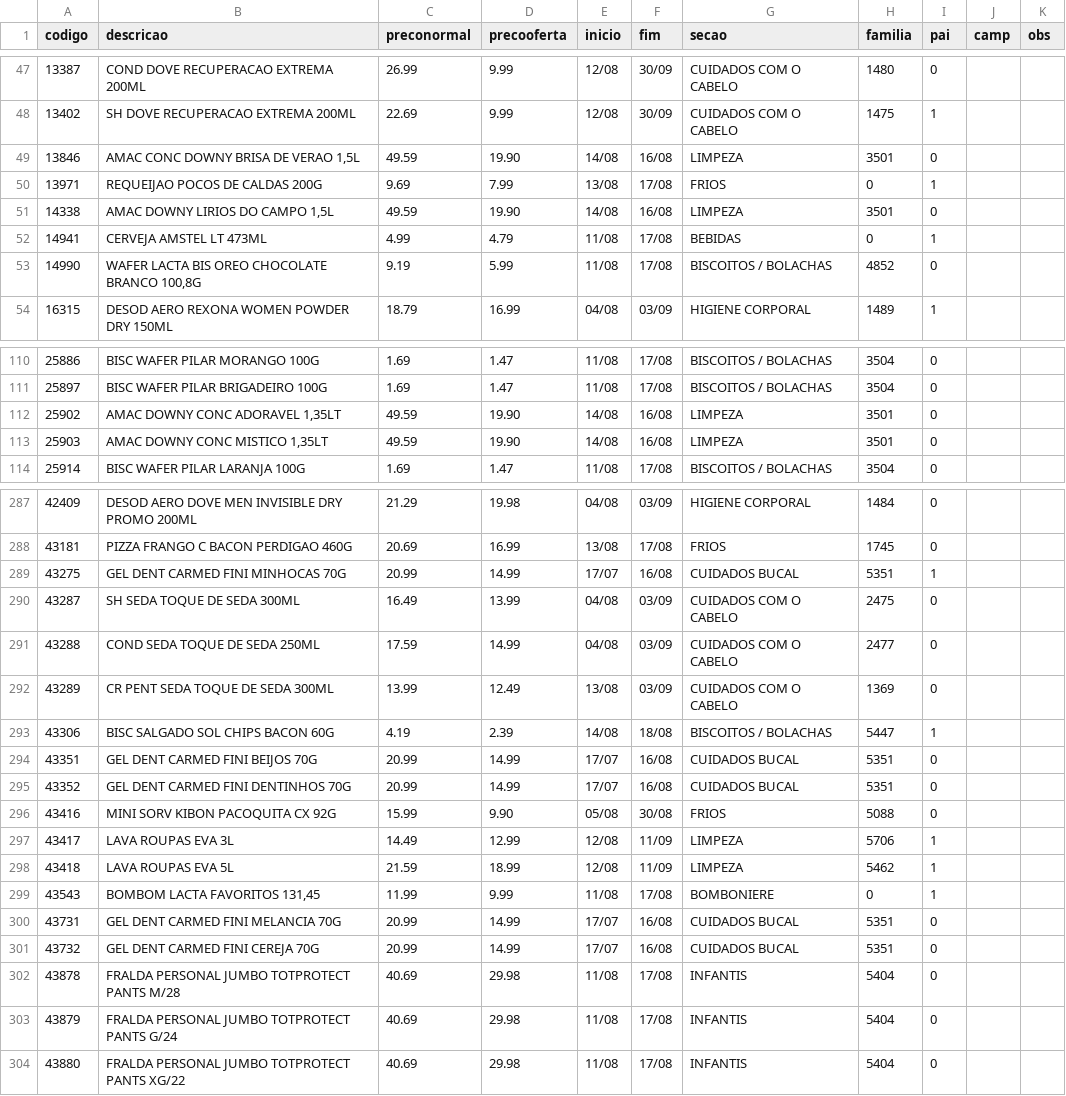
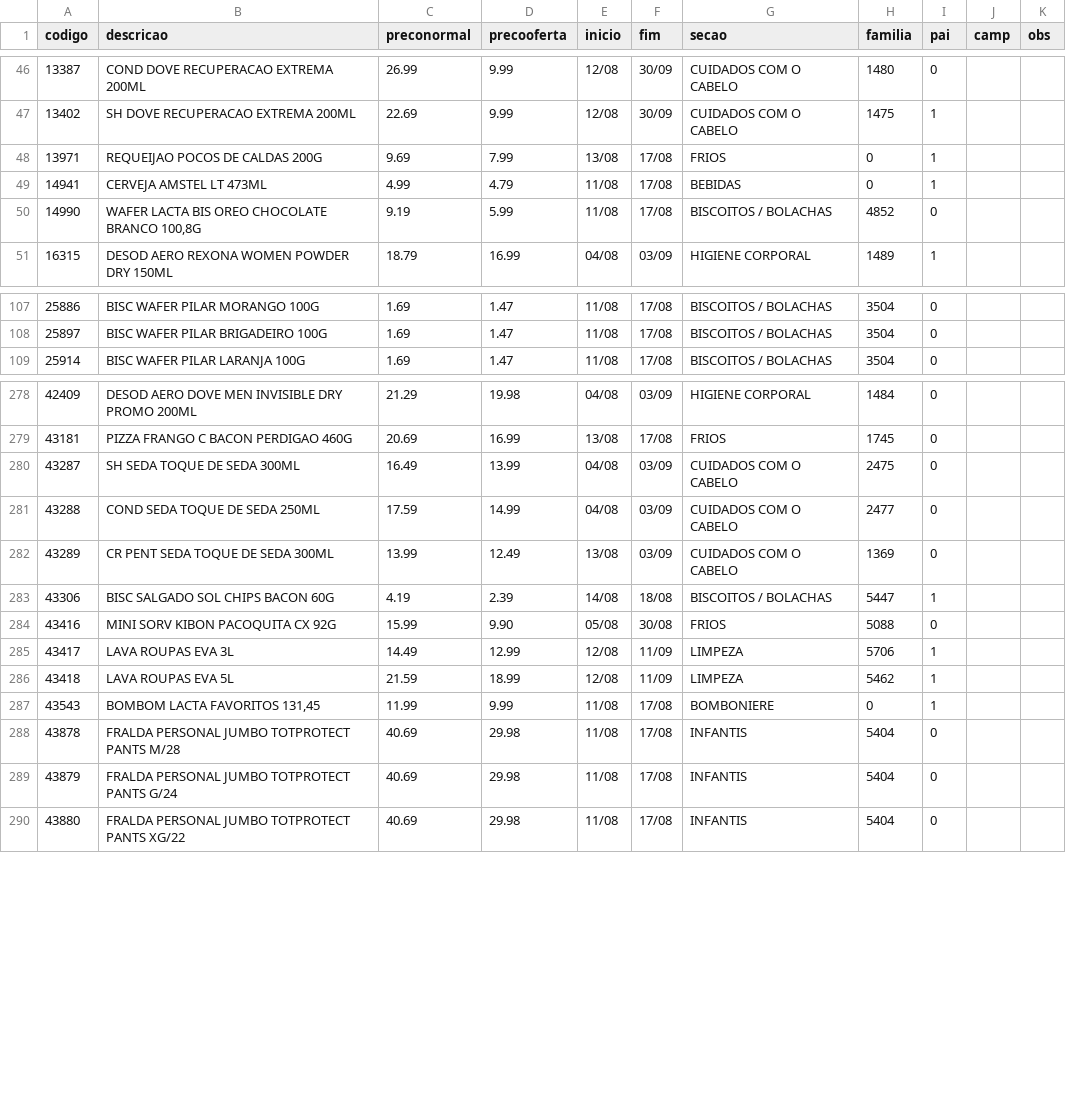
Before and after one commit to luciano504/placas, a CSV file: data/loja9.csv, drawn as a sheet; only a part is shown, gaps mark what is left out; the diff covers the shown part only; the diff names each change by its address in the sheet, - before the commit and + after, or states it on an @@ line.

```diff
--- a/data/loja9.csv
+++ b/data/loja9.csv
-row 49: 13846 | AMAC CONC DOWNY BRISA DE VERAO 1,5L | 49.59 | 19.90 | 14/08 | 16/08 | LIMPEZA | 3501 | 0
-row 51: 14338 | AMAC DOWNY LIRIOS DO CAMPO 1,5L | 49.59 | 19.90 | 14/08 | 16/08 | LIMPEZA | 3501 | 0
-row 112: 25902 | AMAC DOWNY CONC ADORAVEL 1,35LT | 49.59 | 19.90 | 14/08 | 16/08 | LIMPEZA | 3501 | 0
-row 113: 25903 | AMAC DOWNY CONC MISTICO 1,35LT | 49.59 | 19.90 | 14/08 | 16/08 | LIMPEZA | 3501 | 0
-row 289: 43275 | GEL DENT CARMED FINI MINHOCAS 70G | 20.99 | 14.99 | 17/07 | 16/08 | CUIDADOS BUCAL | 5351 | 1
-row 294: 43351 | GEL DENT CARMED FINI BEIJOS 70G | 20.99 | 14.99 | 17/07 | 16/08 | CUIDADOS BUCAL | 5351 | 0
-row 295: 43352 | GEL DENT CARMED FINI DENTINHOS 70G | 20.99 | 14.99 | 17/07 | 16/08 | CUIDADOS BUCAL | 5351 | 0
-row 300: 43731 | GEL DENT CARMED FINI MELANCIA 70G | 20.99 | 14.99 | 17/07 | 16/08 | CUIDADOS BUCAL | 5351 | 0
-row 301: 43732 | GEL DENT CARMED FINI CEREJA 70G | 20.99 | 14.99 | 17/07 | 16/08 | CUIDADOS BUCAL | 5351 | 0
```
Also changed, not shown: 8 removed rows elsewhere in this file, data/loja1.csv, data/loja2.csv, 5 other files.
